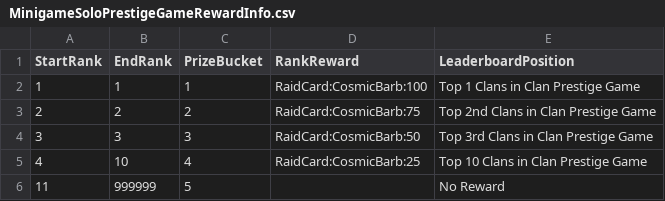
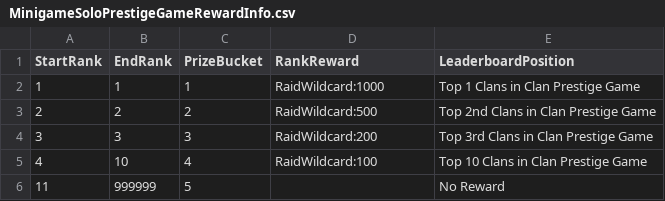
Before and after one commit to rawrzcookie/TT2_CSV, a CSV file: csv/MinigameSoloPrestigeGameRewardInfo.csv, drawn as a sheet.

```diff
--- a/csv/MinigameSoloPrestigeGameRewardInfo.csv
+++ b/csv/MinigameSoloPrestigeGameRewardInfo.csv
@@ -1,6 +1,6 @@
 StartRank,EndRank,PrizeBucket,RankReward,LeaderboardPosition
-1,1,1,RaidCard:CosmicBarb:100,Top 1 Clans in Clan Prestige Game
-2,2,2,RaidCard:CosmicBarb:75,Top 2nd Clans in Clan Prestige Game
-3,3,3,RaidCard:CosmicBarb:50,Top 3rd Clans in Clan Prestige Game
-4,10,4,RaidCard:CosmicBarb:25,Top 10 Clans in Clan Prestige Game
+1,1,1,RaidWildcard:1000,Top 1 Clans in Clan Prestige Game
+2,2,2,RaidWildcard:500,Top 2nd Clans in Clan Prestige Game
+3,3,3,RaidWildcard:200,Top 3rd Clans in Clan Prestige Game
+4,10,4,RaidWildcard:100,Top 10 Clans in Clan Prestige Game
 11,999999,5,,No Reward
```
Also changed, not shown: csv/AnniversaryTournamentRankRewardInfo.csv, csv/LocalizationUpdateInfo.csv, 1 other file.
